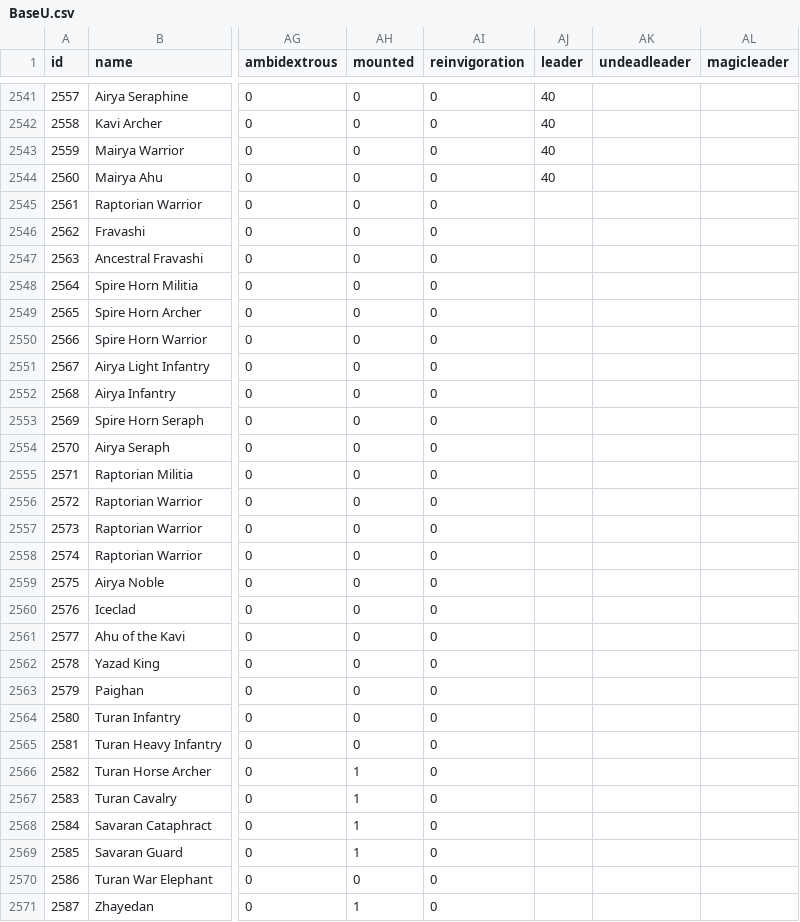
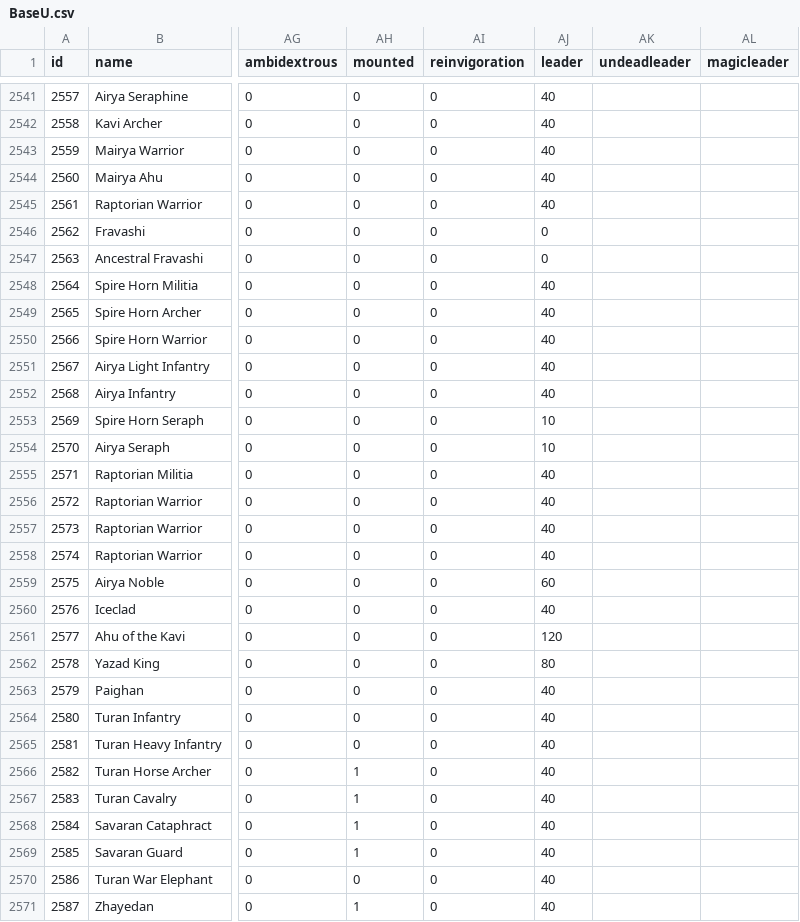
Before and after one commit to larzm42/dom4inspector, a CSV file: gamedata/BaseU.csv, drawn as a sheet; only a part is shown, gaps mark what is left out; the diff covers the shown part only; the diff names each change by its address in the sheet, - before the commit and + after, or states it on an @@ line.

Commit message:
Update leadership.

```diff
--- a/gamedata/BaseU.csv
+++ b/gamedata/BaseU.csv
-AJ2545 (leader): (empty)
+AJ2545 (leader): 40
-AJ2546:AJ2547 (leader): (empty)
+AJ2546:AJ2547 (leader): 0
-AJ2548:AJ2552 (leader): (empty)
+AJ2548:AJ2552 (leader): 40
-AJ2553:AJ2554 (leader): (empty)
+AJ2553:AJ2554 (leader): 10
-AJ2555:AJ2558 (leader): (empty)
+AJ2555:AJ2558 (leader): 40
-AJ2559 (leader): (empty)
+AJ2559 (leader): 60
-AJ2560 (leader): (empty)
+AJ2560 (leader): 40
-AJ2561 (leader): (empty)
+AJ2561 (leader): 120
-AJ2562 (leader): (empty)
+AJ2562 (leader): 80
-AJ2563:AJ2571 (leader): (empty)
+AJ2563:AJ2571 (leader): 40
```
Also changed, not shown: 167 edited cells elsewhere in this file.
